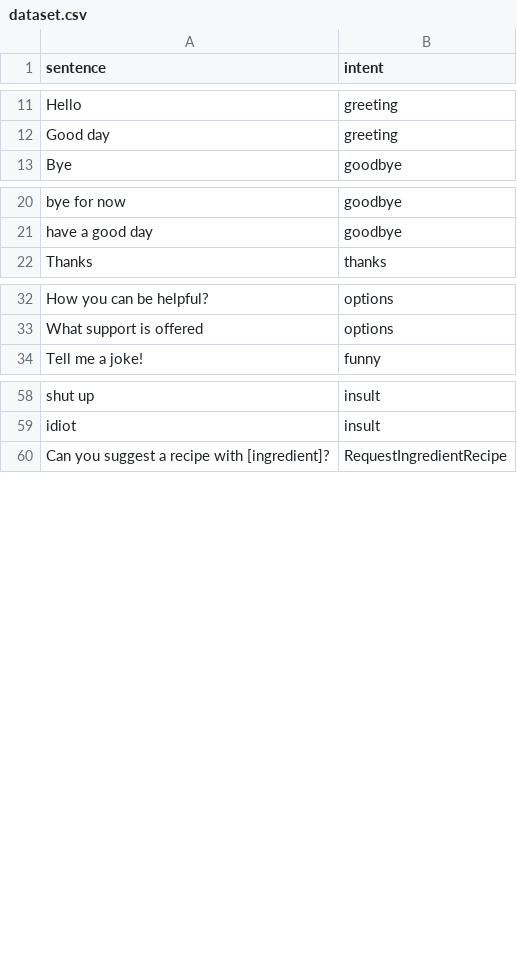
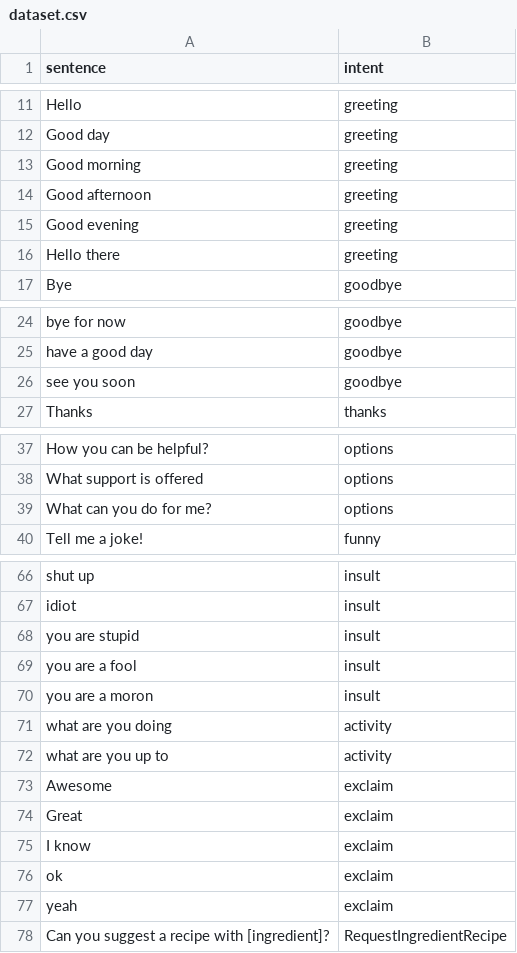
Before and after one commit to YewJin1010/FYP_20297501, a CSV file: server/chatbot_bert/dataset.csv, drawn as a sheet; only a part is shown, gaps mark what is left out; the diff covers the shown part only; the diff names each change by its address in the sheet, - before the commit and + after, or states it on an @@ line.

```diff
--- a/server/chatbot_bert/dataset.csv
+++ b/server/chatbot_bert/dataset.csv
+row 13: Good morning | greeting
+row 14: Good afternoon | greeting
+row 15: Good evening | greeting
+row 16: Hello there | greeting
+row 26: see you soon | goodbye
+row 39: What can you do for me? | options
+row 68: you are stupid | insult
+row 69: you are a fool | insult
+row 70: you are a moron | insult
+row 71: what are you doing | activity
+row 72: what are you up to | activity
+row 73: Awesome | exclaim
+row 74: Great | exclaim
+row 75: I know | exclaim
+row 76: ok | exclaim
+row 77: yeah | exclaim
```
Also changed, not shown: 2 added rows elsewhere in this file, 12 other files.
